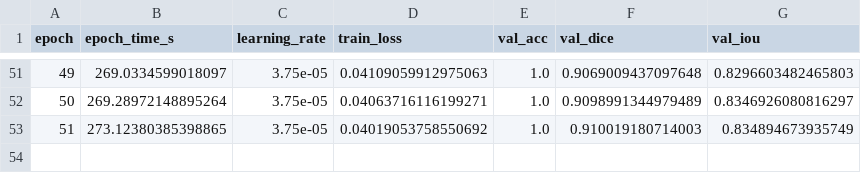
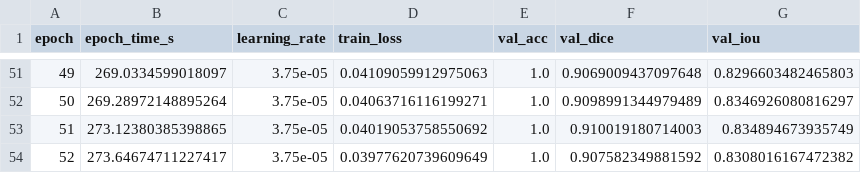
Before and after one commit to ndthong2411/brain_segmen, a CSV file: braintumnet/logs/metrics_braintumnet_full_multimodal_fold2.csv, drawn as a sheet; only a part is shown, gaps mark what is left out.

```diff
--- a/braintumnet/logs/metrics_braintumnet_full_multimodal_fold2.csv
+++ b/braintumnet/logs/metrics_braintumnet_full_multimodal_fold2.csv
@@ -53 +53,2 @@ epoch,epoch_time_s,learning_rate,train_loss,val_acc,val_dice,val_iou
 51,273.12380385398865,3.75e-05,0.04019053758550692,1.0,0.910019180714003,0.834894673935749
+52,273.64674711227417,3.75e-05,0.03977620739609649,1.0,0.907582349881592,0.8308016167472382
```
Also changed, not shown: 4 other files.
